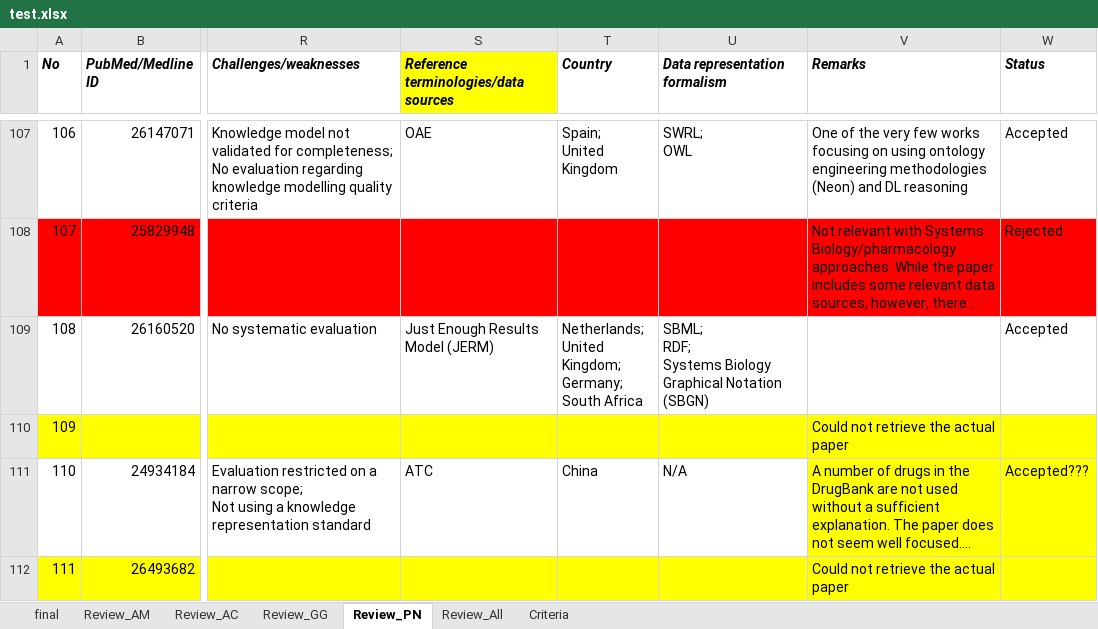
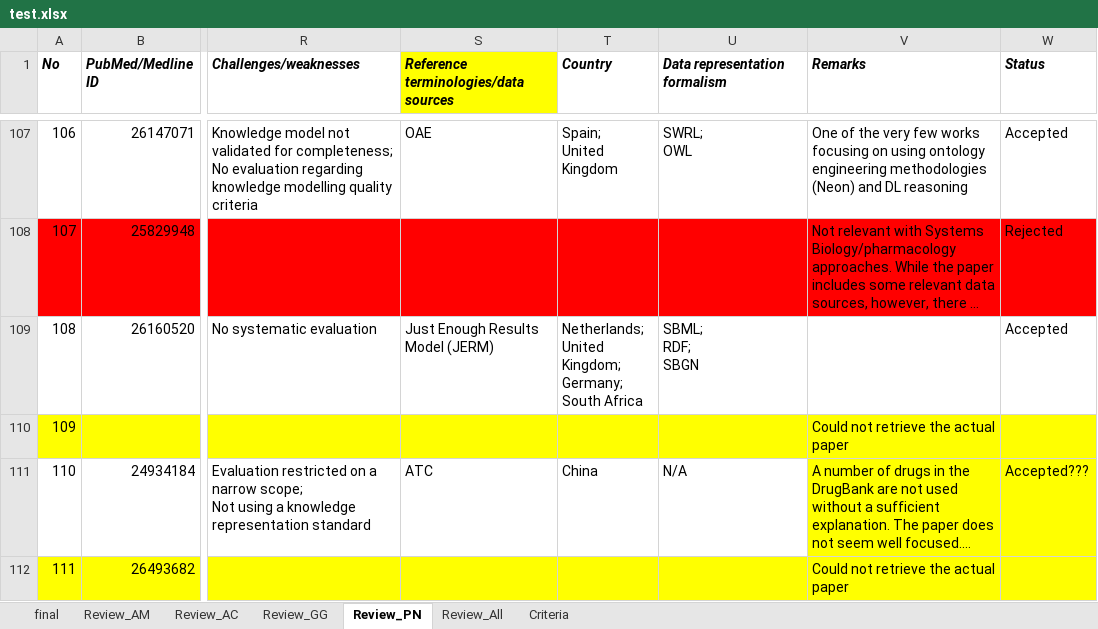
Before and after one commit to achilleschyt/kg_sp_slr_charts, an Excel workbook: test.xlsx, sheet Review_PN, drawn as a sheet; only a part is shown, gaps mark what is left out; long unchanged cells end in …; values as stored, in another font and other column widths than the file's, no borders; ↵ is a line break in a cell; the diff covers the shown part only; the diff names each change by its address in the sheet, - before the commit and + after, or states it on an @@ line.

```diff
--- a/test.xlsx (sheet Review_PN)
+++ b/test.xlsx (sheet Review_PN)
-U109 (Data representation formalism): SBML; ↵ RDF; ↵ Systems Biology Graphical Notation (SBGN)
+U109 (Data representation formalism): SBML; ↵ RDF; ↵ SBGN
```
Also changed, not shown: 19 edited cells elsewhere in this sheet, sheet final, sheet Review_All, sheet Review_AM, sheet Criteria, sheet Review_GG, 13 other files.
